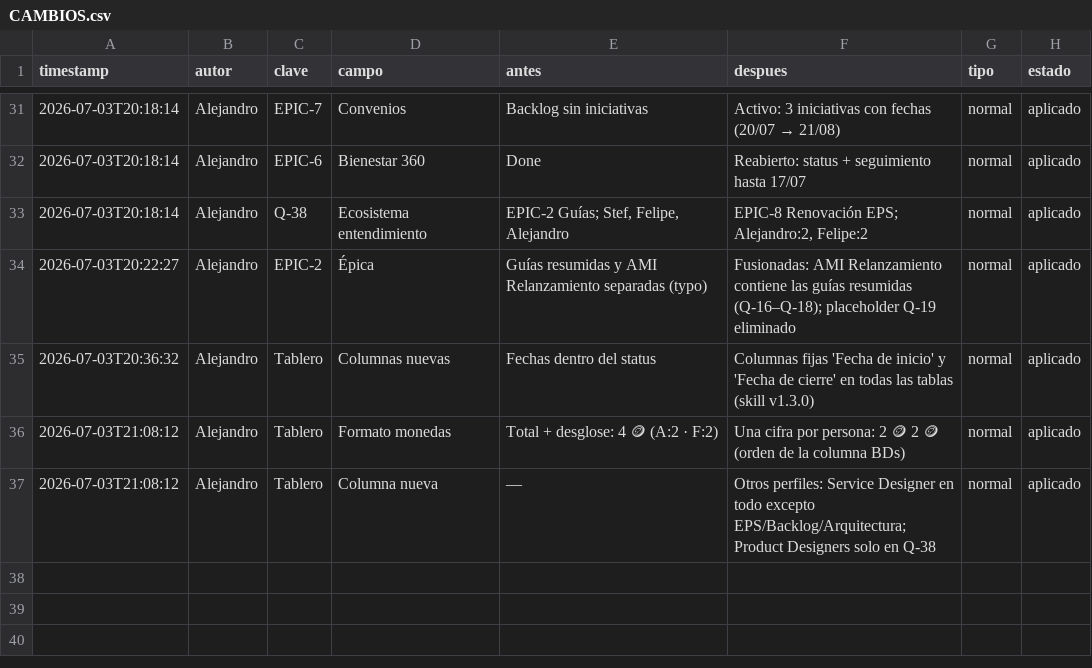
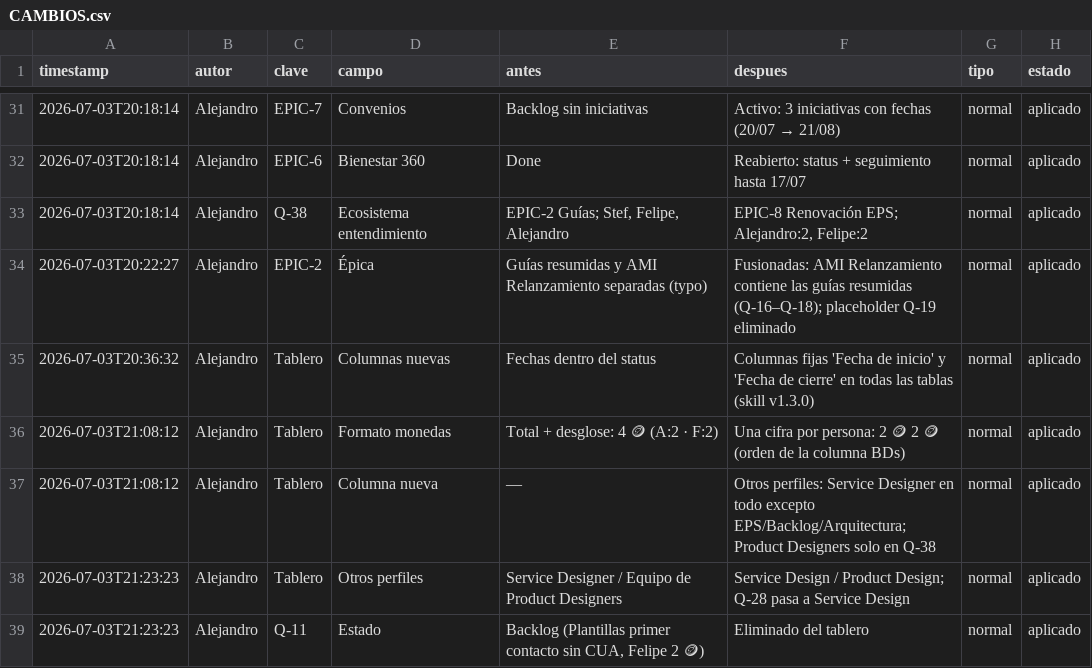
Before and after one commit to Rumipyramid/Machine_Learning, a CSV file: reportes/historial/CAMBIOS.csv, drawn as a sheet; only a part is shown, gaps mark what is left out; the diff names each change by its address in the sheet, - before the commit and + after, or states it on an @@ line.

```diff
--- a/reportes/historial/CAMBIOS.csv
+++ b/reportes/historial/CAMBIOS.csv
+row 38: 2026-07-03T21:23:23 | Alejandro | Tablero | Otros perfiles | Service Designer / Equipo de Product Designers | Service Design / Product Design; Q-28 pasa a Service Design | normal | aplicado
+row 39: 2026-07-03T21:23:23 | Alejandro | Q-11 | Estado | Backlog (Plantillas primer contacto sin CUA, Felipe 2 🪙) | Eliminado del tablero | normal | aplicado
```
Also changed, not shown: 2 other files.
